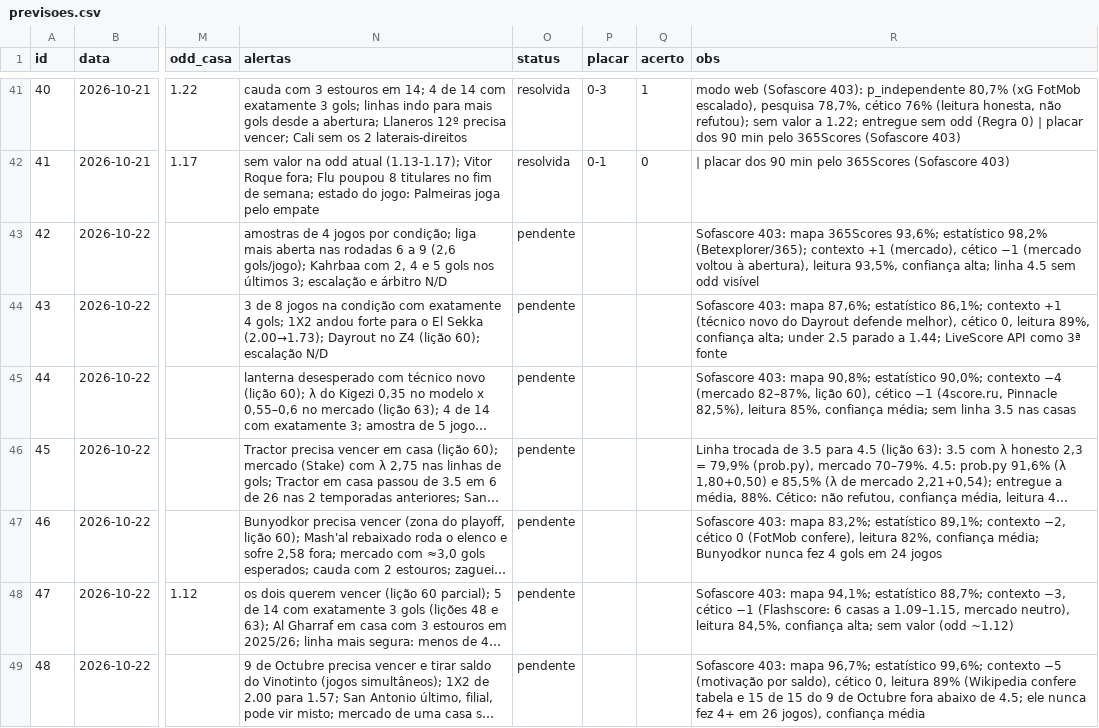
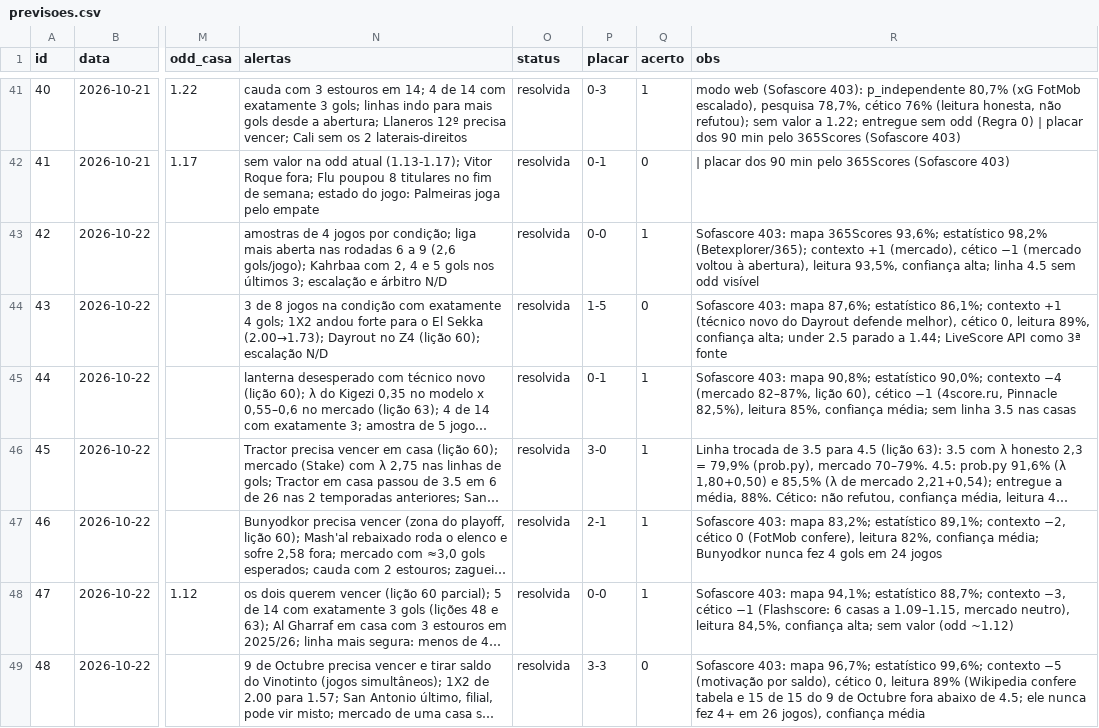
Before and after one commit to danieldarkness05-byte/Pesquisa-de-futebol, a CSV file: dados/previsoes.csv, drawn as a sheet; only a part is shown, gaps mark what is left out; long unchanged cells end in …; the diff names each change by its address in the sheet, - before the commit and + after, or states it on an @@ line.

```diff
--- a/dados/previsoes.csv
+++ b/dados/previsoes.csv
-O43:O49 (status): pendente
+O43:O49 (status): resolvida
-P43 (placar): (empty)
+P43 (placar): 0-0
-Q43 (acerto): (empty)
+Q43 (acerto): 1
-P44 (placar): (empty)
+P44 (placar): 1-5
-Q44 (acerto): (empty)
+Q44 (acerto): 0
-P45 (placar): (empty)
+P45 (placar): 0-1
-Q45:Q48 (acerto): (empty)
+Q45:Q48 (acerto): 1
-P46 (placar): (empty)
+P46 (placar): 3-0
-P47 (placar): (empty)
+P47 (placar): 2-1
-P48 (placar): (empty)
+P48 (placar): 0-0
-P49 (placar): (empty)
+P49 (placar): 3-3
-Q49 (acerto): (empty)
+Q49 (acerto): 0
```
Also changed, not shown: 3 other files.
